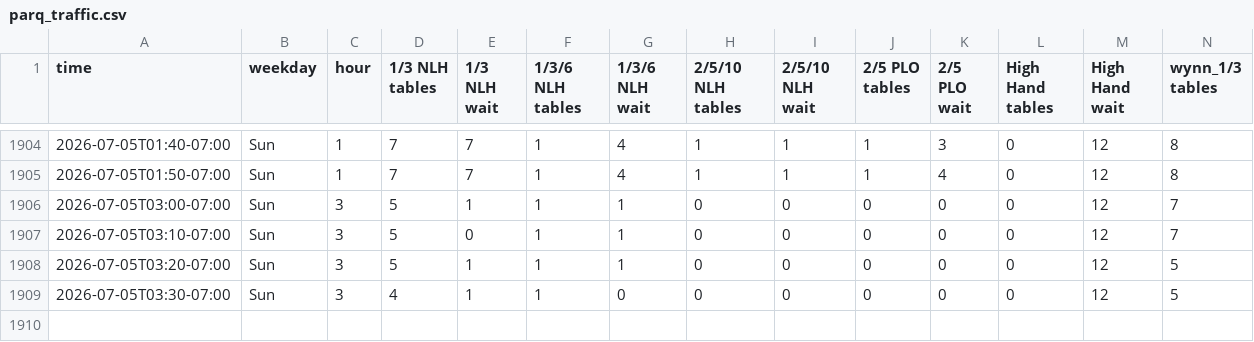
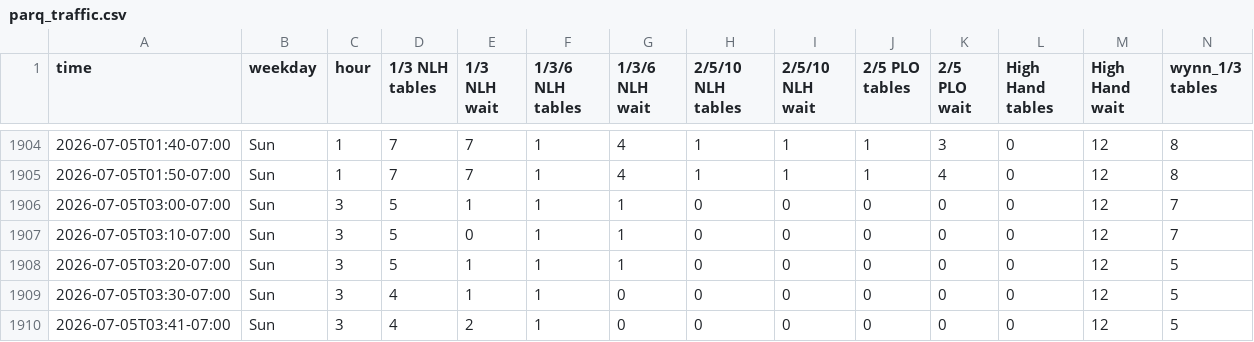
Before and after one commit to YongguanZhou/parq-monitor, a CSV file: parq_traffic.csv, drawn as a sheet; only a part is shown, gaps mark what is left out; rows hold the shown columns only; the diff names each change by its address in the sheet, - before the commit and + after, or states it on an @@ line.

Commit message:
data 2026-07-05T10:41:02Z

```diff
--- a/parq_traffic.csv
+++ b/parq_traffic.csv
+row 1910: 2026-07-05T03:41-07:00 | Sun | 3 | 4 | 2 | 1 | 0 | 0 | 0 | 0 | 0 | 0 | 12 | 5
```
Also changed, not shown: 1 other file.
